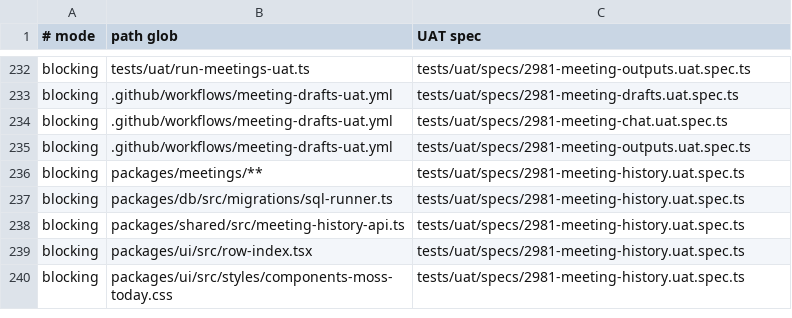
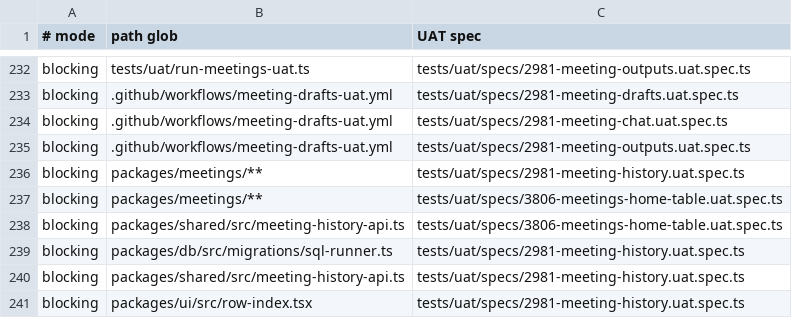
Before and after one commit to motioneso/moss, a TSV file: .claude/skills/coordinate/uat-trigger-map.tsv, drawn as a sheet; only a part is shown, gaps mark what is left out; the shorter side is filled out with more unchanged rows.

Commit message:
feat(meetings): home table with recorded date and honest length (#3806)

```diff
--- a/.claude/skills/coordinate/uat-trigger-map.tsv
+++ b/.claude/skills/coordinate/uat-trigger-map.tsv
@@ -236,2 +236,4 @@ blocking	.github/workflows/meeting-drafts-uat.yml	tests/uat/specs/2981-meeting-o
 blocking	packages/meetings/**	tests/uat/specs/2981-meeting-history.uat.spec.ts
+blocking	packages/meetings/**	tests/uat/specs/3806-meetings-home-table.uat.spec.ts
+blocking	packages/shared/src/meeting-history-api.ts	tests/uat/specs/3806-meetings-home-table.uat.spec.ts
 blocking	packages/db/src/migrations/sql-runner.ts	tests/uat/specs/2981-meeting-history.uat.spec.ts
```
Also changed, not shown: 30 other files.
